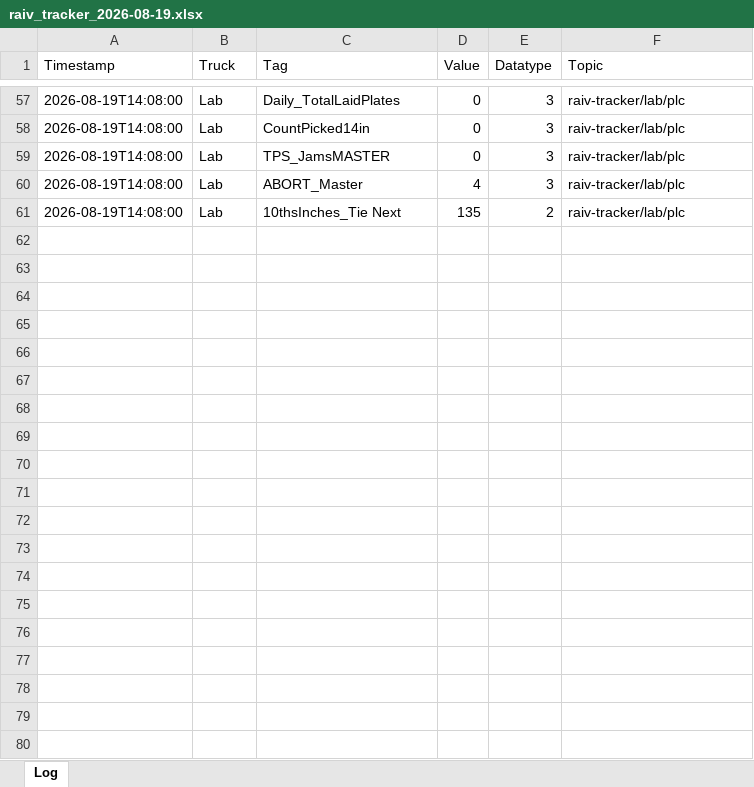
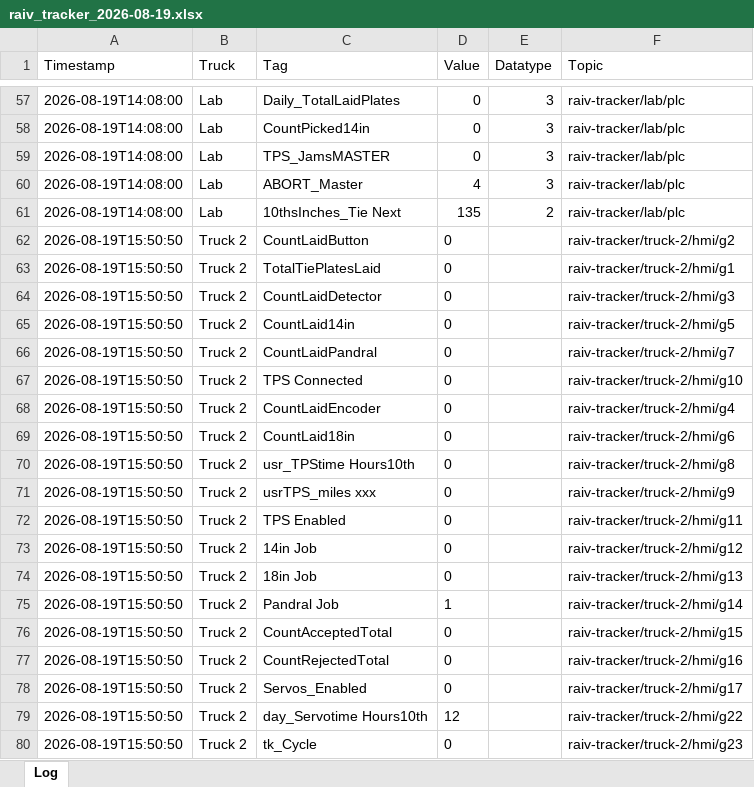
Before and after one commit to cotyc-bbrailtech/Raiv-trucks, an Excel workbook: logs/raiv_tracker_2026-08-19.xlsx, sheet Log, drawn as a sheet; only a part is shown, gaps mark what is left out; values as stored, in another font and other column widths than the file's, no borders; the diff covers the shown part only; the diff names each change by its address in the sheet, - before the commit and + after, or states it on an @@ line.

```diff
--- a/logs/raiv_tracker_2026-08-19.xlsx (sheet Log)
+++ b/logs/raiv_tracker_2026-08-19.xlsx (sheet Log)
+row 62: 2026-08-19T15:50:50 | Truck 2 | CountLaidButton | 0 |  | raiv-tracker/truck-2/hmi/g2
+row 63: 2026-08-19T15:50:50 | Truck 2 | TotalTiePlatesLaid | 0 |  | raiv-tracker/truck-2/hmi/g1
+row 64: 2026-08-19T15:50:50 | Truck 2 | CountLaidDetector | 0 |  | raiv-tracker/truck-2/hmi/g3
+row 65: 2026-08-19T15:50:50 | Truck 2 | CountLaid14in | 0 |  | raiv-tracker/truck-2/hmi/g5
+row 66: 2026-08-19T15:50:50 | Truck 2 | CountLaidPandral | 0 |  | raiv-tracker/truck-2/hmi/g7
+row 67: 2026-08-19T15:50:50 | Truck 2 | TPS Connected | 0 |  | raiv-tracker/truck-2/hmi/g10
+row 68: 2026-08-19T15:50:50 | Truck 2 | CountLaidEncoder | 0 |  | raiv-tracker/truck-2/hmi/g4
+row 69: 2026-08-19T15:50:50 | Truck 2 | CountLaid18in | 0 |  | raiv-tracker/truck-2/hmi/g6
+row 70: 2026-08-19T15:50:50 | Truck 2 | usr_TPStime Hours10th | 0 |  | raiv-tracker/truck-2/hmi/g8
+row 71: 2026-08-19T15:50:50 | Truck 2 | usrTPS_miles xxx | 0 |  | raiv-tracker/truck-2/hmi/g9
+row 72: 2026-08-19T15:50:50 | Truck 2 | TPS Enabled | 0 |  | raiv-tracker/truck-2/hmi/g11
+row 73: 2026-08-19T15:50:50 | Truck 2 | 14in Job | 0 |  | raiv-tracker/truck-2/hmi/g12
+row 74: 2026-08-19T15:50:50 | Truck 2 | 18in Job | 0 |  | raiv-tracker/truck-2/hmi/g13
+row 75: 2026-08-19T15:50:50 | Truck 2 | Pandral Job | 1 |  | raiv-tracker/truck-2/hmi/g14
+row 76: 2026-08-19T15:50:50 | Truck 2 | CountAcceptedTotal | 0 |  | raiv-tracker/truck-2/hmi/g15
+row 77: 2026-08-19T15:50:50 | Truck 2 | CountRejectedTotal | 0 |  | raiv-tracker/truck-2/hmi/g16
+row 78: 2026-08-19T15:50:50 | Truck 2 | Servos_Enabled | 0 |  | raiv-tracker/truck-2/hmi/g17
+row 79: 2026-08-19T15:50:50 | Truck 2 | day_Servotime Hours10th | 12 |  | raiv-tracker/truck-2/hmi/g22
+row 80: 2026-08-19T15:50:50 | Truck 2 | tk_Cycle | 0 |  | raiv-tracker/truck-2/hmi/g23
```
Also changed, not shown: 66 added rows elsewhere in this sheet.
